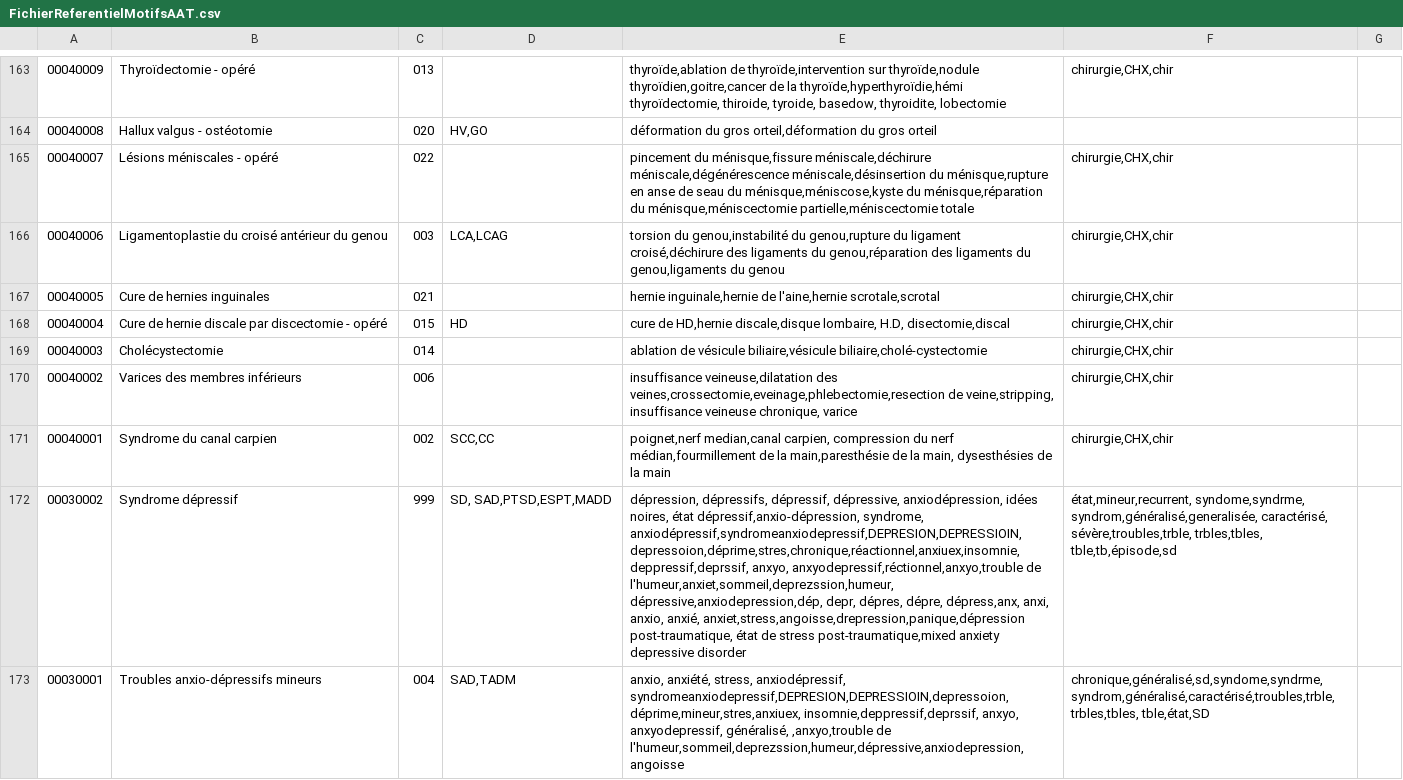
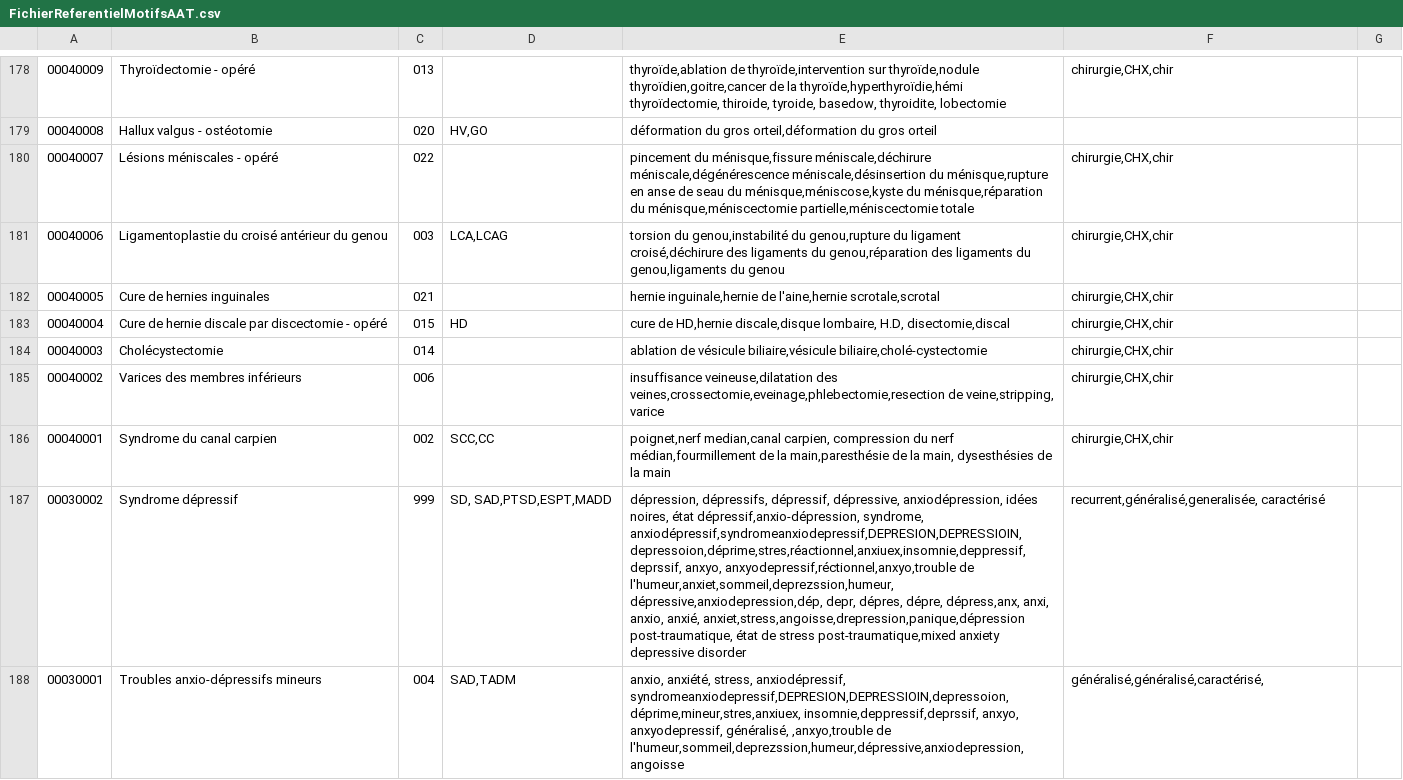
Before and after one commit to userhubgit/aat, a CSV file: src/main/resources/FichierReferentielMotifsAAT.csv, drawn as a sheet; only a part is shown, gaps mark what is left out; addresses are those after the commit; the diff covers the shown part only; the diff names each change by its address in the sheet, - before the commit and + after, or states it on an @@ line.

```diff
--- a/src/main/resources/FichierReferentielMotifsAAT.csv
+++ b/src/main/resources/FichierReferentielMotifsAAT.csv
-E185: …de veine,stripping, insuffisance veineuse chronique, varice
+E185: …de veine,stripping, varice
-E187: …dépressif,anxio-dépression, syndrome, anxiodépressif,syndromeanxiodepressif,DEPRESION,DEPRESSIOIN,depressoion,déprime,stres,chronique,réactionnel,anxiuex,insomnie,deppressif,deprssif, anxyo, anxyodepressif,réctionnel,anxyo,trouble…
+E187: …dépressif,anxio-dépression, syndrome, anxiodépressif,syndromeanxiodepressif,DEPRESION,DEPRESSIOIN,depressoion,déprime,stres,réactionnel,anxiuex,insomnie,deppressif,deprssif, anxyo, anxyodepressif,réctionnel,anxyo,trouble…
-F187: état,mineur,recurrent, syndome,syndrme, syndrom,généralisé,generalisée, caractérisé, sévère,troubles,trble, trbles,tbles, tble,tb,épisode,sd
+F187: recurrent,généralisé,generalisée, caractérisé
-F188: chronique,généralisé,sd,syndome,syndrme, syndrom,généralisé,caractérisé,troubles,trble, trbles,tbles, tble,état,SD
+F188: généralisé,généralisé,caractérisé,
```
Also changed, not shown: 24 added rows and 56 edited cells elsewhere in this file, 11 other files.
